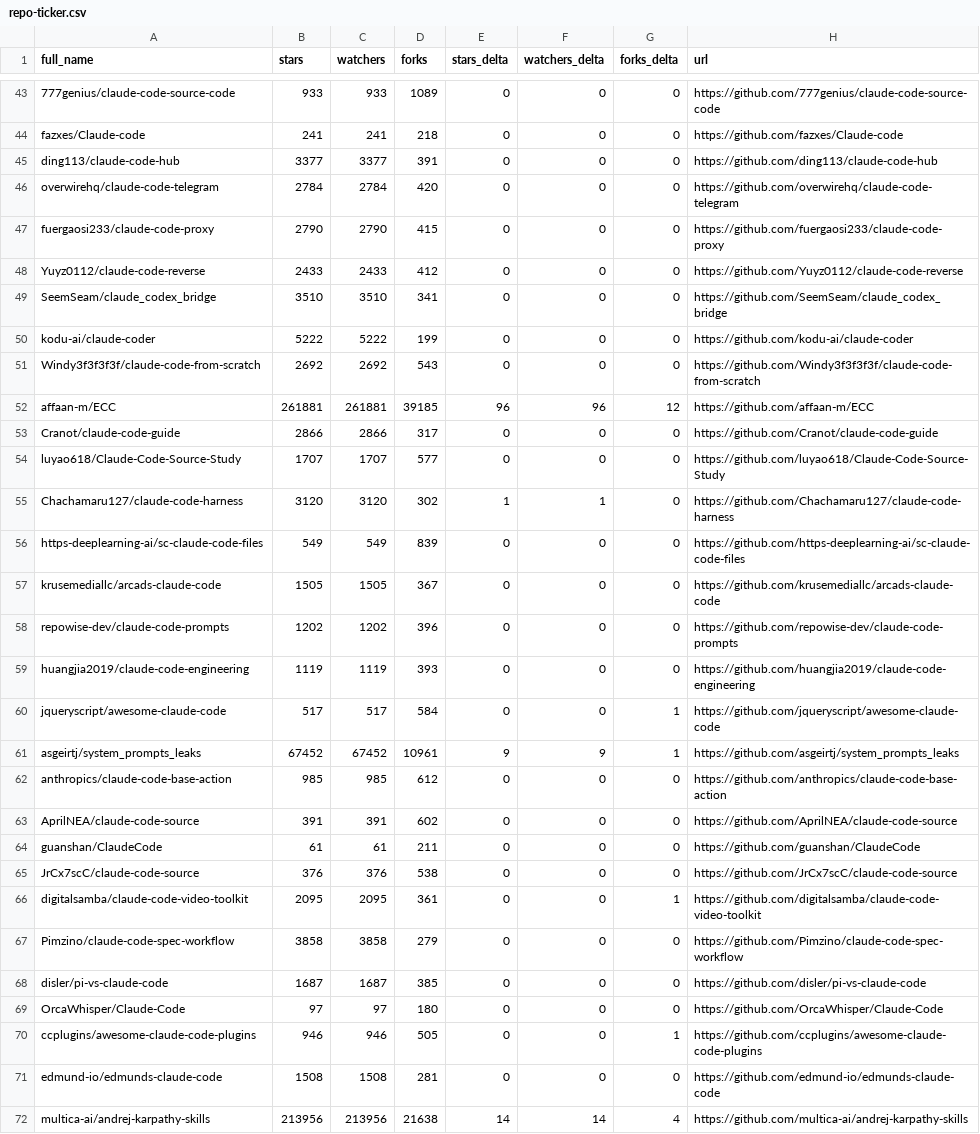
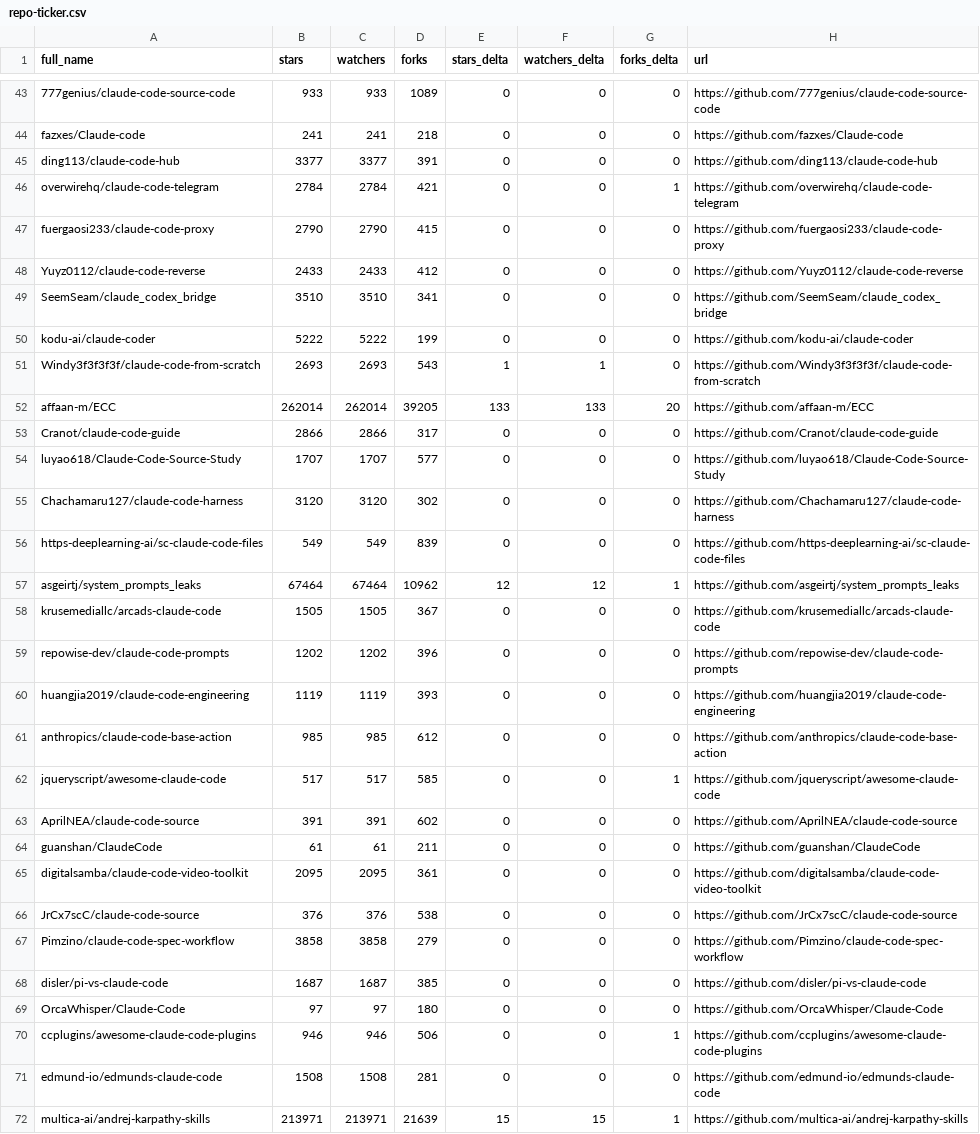
Before and after one commit to redtrades/awesome-claude-code, a CSV file: data/repo-ticker.csv, drawn as a sheet; only a part is shown, gaps mark what is left out; the diff covers the shown part only.

```diff
--- a/data/repo-ticker.csv
+++ b/data/repo-ticker.csv
@@ -45,3 +45,3 @@ fazxes/Claude-code,241,241,218,0,0,0,https://github.com/fazxes/Claude-code
 ding113/claude-code-hub,3377,3377,391,0,0,0,https://github.com/ding113/claude-code-hub
-overwirehq/claude-code-telegram,2784,2784,420,0,0,0,https://github.com/overwirehq/claude-code-telegram
+overwirehq/claude-code-telegram,2784,2784,421,0,0,1,https://github.com/overwirehq/claude-code-telegram
 fuergaosi233/claude-code-proxy,2790,2790,415,0,0,0,https://github.com/fuergaosi233/claude-code-proxy
@@ -50,8 +50,9 @@ SeemSeam/claude_codex_bridge,3510,3510,341,0,0,0,https://github.com/SeemSeam/cla
 kodu-ai/claude-coder,5222,5222,199,0,0,0,https://github.com/kodu-ai/claude-coder
-Windy3f3f3f3f/claude-code-from-scratch,2692,2692,543,0,0,0,https://github.com/Windy3f3f3f3f/claude-code-from-scratch
-affaan-m/ECC,261881,261881,39185,96,96,12,https://github.com/affaan-m/ECC
+Windy3f3f3f3f/claude-code-from-scratch,2693,2693,543,1,1,0,https://github.com/Windy3f3f3f3f/claude-code-from-scratch
+affaan-m/ECC,262014,262014,39205,133,133,20,https://github.com/affaan-m/ECC
 Cranot/claude-code-guide,2866,2866,317,0,0,0,https://github.com/Cranot/claude-code-guide
 luyao618/Claude-Code-Source-Study,1707,1707,577,0,0,0,https://github.com/luyao618/Claude-Code-Source-Study
-Chachamaru127/claude-code-harness,3120,3120,302,1,1,0,https://github.com/Chachamaru127/claude-code-harness
+Chachamaru127/claude-code-harness,3120,3120,302,0,0,0,https://github.com/Chachamaru127/claude-code-harness
 https-deeplearning-ai/sc-claude-code-files,549,549,839,0,0,0,https://github.com/https-deeplearning-ai/sc-claude-code-files
+asgeirtj/system_prompts_leaks,67464,67464,10962,12,12,1,https://github.com/asgeirtj/system_prompts_leaks
 krusemediallc/arcads-claude-code,1505,1505,367,0,0,0,https://github.com/krusemediallc/arcads-claude-code
@@ -59,9 +60,8 @@ repowise-dev/claude-code-prompts,1202,1202,396,0,0,0,https://github.com/repowise
 huangjia2019/claude-code-engineering,1119,1119,393,0,0,0,https://github.com/huangjia2019/claude-code-engineering
-jqueryscript/awesome-claude-code,517,517,584,0,0,1,https://github.com/jqueryscript/awesome-claude-code
-asgeirtj/system_prompts_leaks,67452,67452,10961,9,9,1,https://github.com/asgeirtj/system_prompts_leaks
 anthropics/claude-code-base-action,985,985,612,0,0,0,https://github.com/anthropics/claude-code-base-action
+jqueryscript/awesome-claude-code,517,517,585,0,0,1,https://github.com/jqueryscript/awesome-claude-code
 AprilNEA/claude-code-source,391,391,602,0,0,0,https://github.com/AprilNEA/claude-code-source
 guanshan/ClaudeCode,61,61,211,0,0,0,https://github.com/guanshan/ClaudeCode
+digitalsamba/claude-code-video-toolkit,2095,2095,361,0,0,0,https://github.com/digitalsamba/claude-code-video-toolkit
 JrCx7scC/claude-code-source,376,376,538,0,0,0,https://github.com/JrCx7scC/claude-code-source
-digitalsamba/claude-code-video-toolkit,2095,2095,361,0,0,1,https://github.com/digitalsamba/claude-code-video-toolkit
 Pimzino/claude-code-spec-workflow,3858,3858,279,0,0,0,https://github.com/Pimzino/claude-code-spec-workflow
@@ -69,4 +69,4 @@ disler/pi-vs-claude-code,1687,1687,385,0,0,0,https://github.com/disler/pi-vs-cla
 OrcaWhisper/Claude-Code,97,97,180,0,0,0,https://github.com/OrcaWhisper/Claude-Code
-ccplugins/awesome-claude-code-plugins,946,946,505,0,0,1,https://github.com/ccplugins/awesome-claude-code-plugins
+ccplugins/awesome-claude-code-plugins,946,946,506,0,0,1,https://github.com/ccplugins/awesome-claude-code-plugins
 edmund-io/edmunds-claude-code,1508,1508,281,0,0,0,https://github.com/edmund-io/edmunds-claude-code
-multica-ai/andrej-karpathy-skills,213956,213956,21638,14,14,4,https://github.com/multica-ai/andrej-karpathy-skills
+multica-ai/andrej-karpathy-skills,213971,213971,21639,15,15,1,https://github.com/multica-ai/andrej-karpathy-skills
```
Also changed, not shown: 99 edited cells elsewhere in this file, 2 other files.
